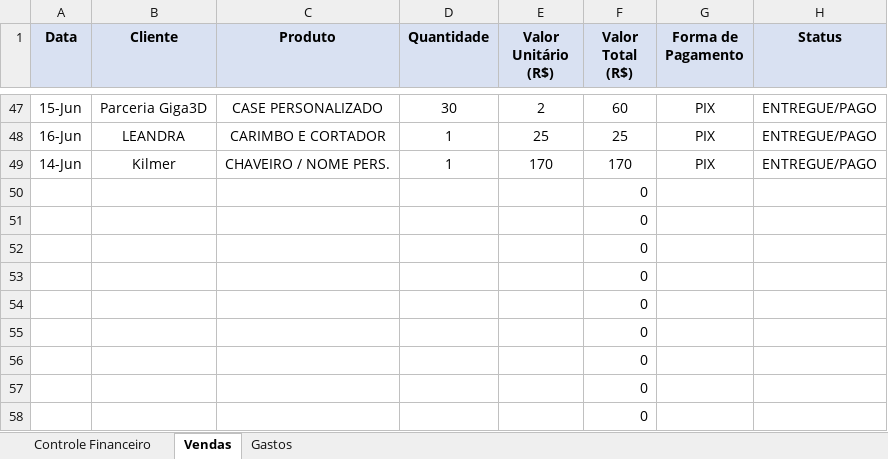
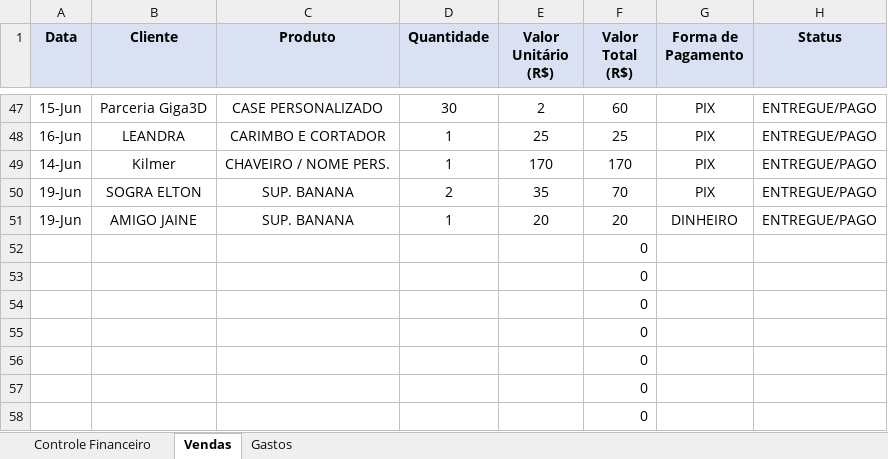
Before and after one commit to ClaudioSperb/impressao-3D, an Excel workbook: Impressao 3D/Planilha_Conexao_3D_Criativa.xlsx, sheet Vendas, drawn as a sheet; only a part is shown, gaps mark what is left out; values as stored, in another font and other column widths than the file's, no borders; removed rows and columns are numbered as before the commit, all else as after; the diff names each change by its address in the sheet, - before the commit and + after, or states it on an @@ line.

Commit message:
Update Planilha_Conexao_3D_Criativa.xlsx

```diff
--- a/Impressao 3D/Planilha_Conexao_3D_Criativa.xlsx (sheet Vendas)
+++ b/Impressao 3D/Planilha_Conexao_3D_Criativa.xlsx (sheet Vendas)
-row 50:  |  |  |  |  | 0
-row 51:  |  |  |  |  | 0
+row 50: 19-Jun | SOGRA ELTON | SUP. BANANA | 2 | 35 | 70 | PIX | ENTREGUE/PAGO
+row 51: 19-Jun | AMIGO JAINE | SUP. BANANA | 1 | 20 | 20 | DINHEIRO | ENTREGUE/PAGO
```
